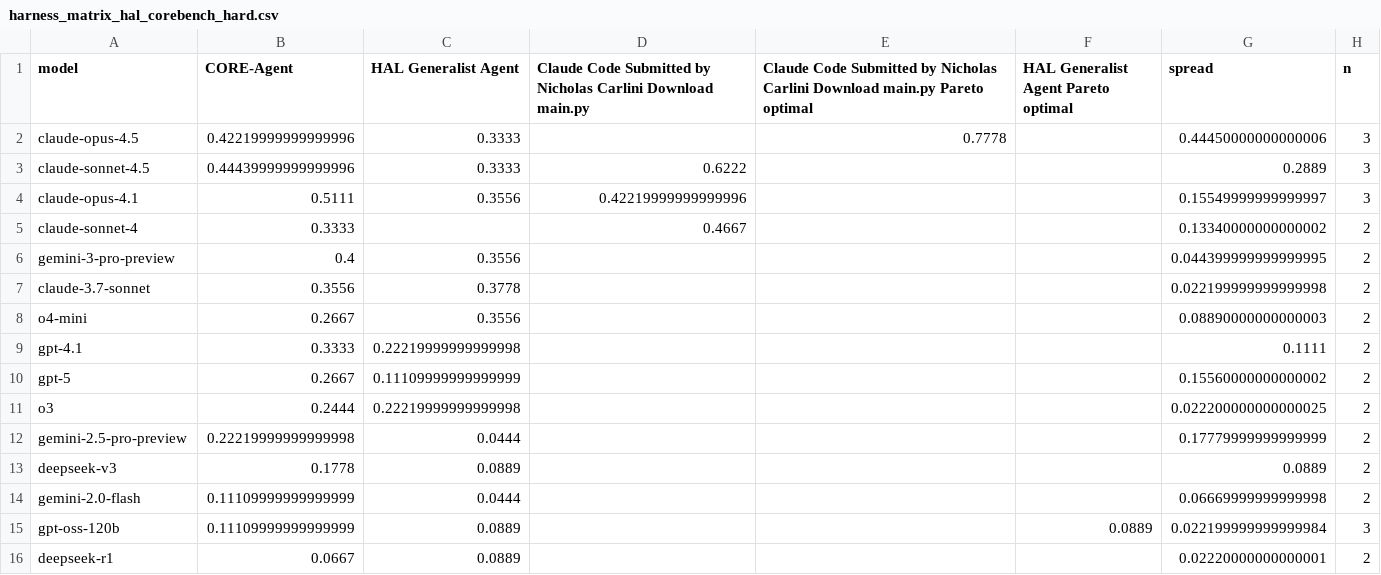
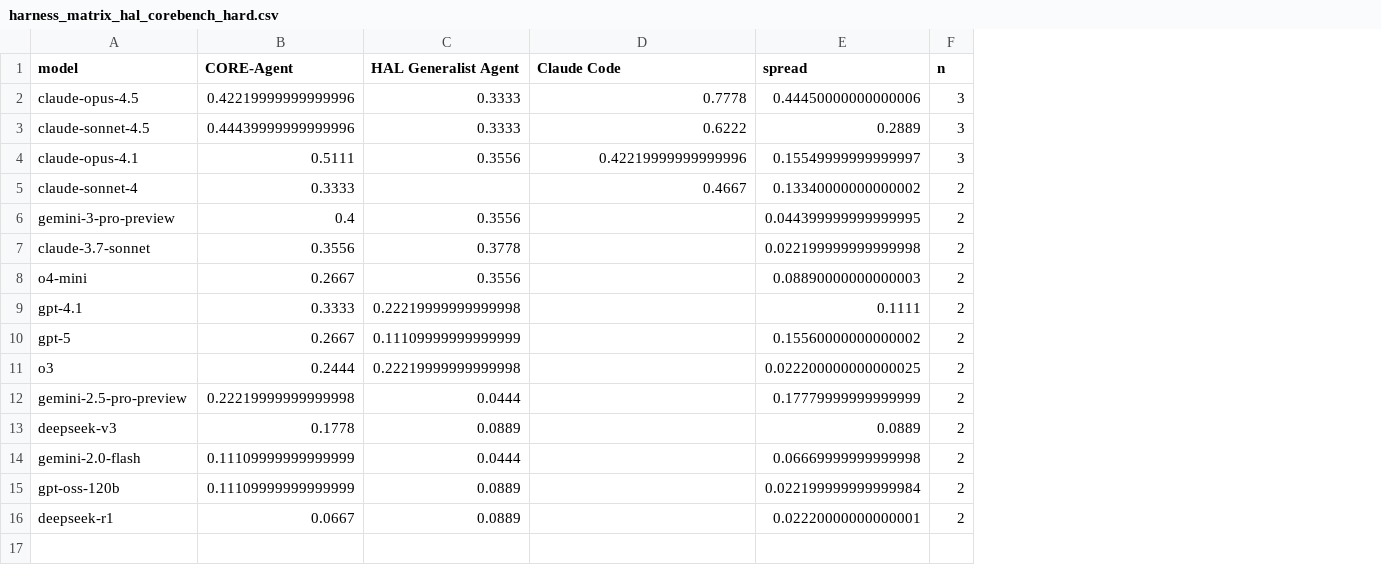
Before and after one commit to alloevil/agent-harness-evals, a CSV file: views/harness_matrix_hal_corebench_hard.csv, drawn as a sheet; removed rows and columns are numbered as before the commit, all else as after; the diff names each change by its address in the sheet, - before the commit and + after, or states it on an @@ line.

```diff
--- a/views/harness_matrix_hal_corebench_hard.csv
+++ b/views/harness_matrix_hal_corebench_hard.csv
-column E, rows 1-2: Claude Code Submitted by Nicholas Carlini Download main.py Pareto optimal | 0.7778
-column F, rows 1-15: HAL Generalist Agent Pareto optimal |  |  |  |  |  |  |  |  |  |  |  |  |  | 0.0889
-D1: Claude Code Submitted by Nicholas Carlini Download main.py
+D1: Claude Code
-D2 (Claude Code): (empty)
+D2 (Claude Code): 0.7778
-F15 (n): 3
+F15 (n): 2
```
Also changed, not shown: views/harness_matrix_hal_online_mind2web.csv, views/harness_matrix_hal_scicode.csv, 26 other files.
